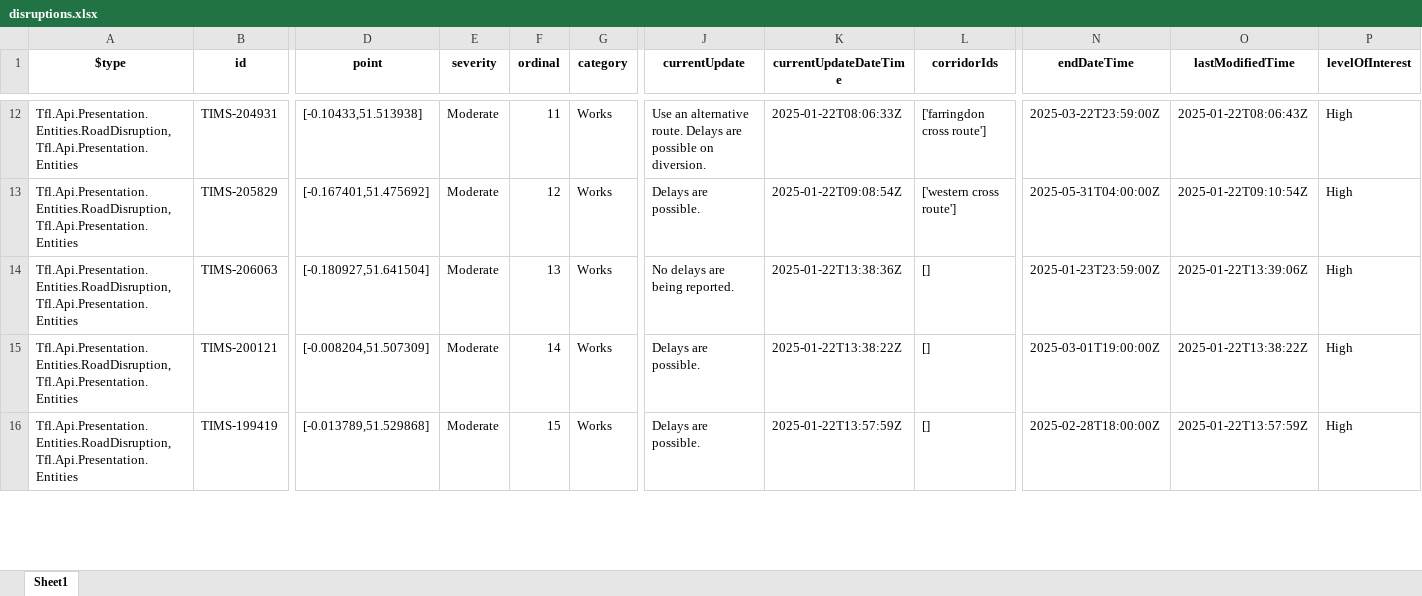
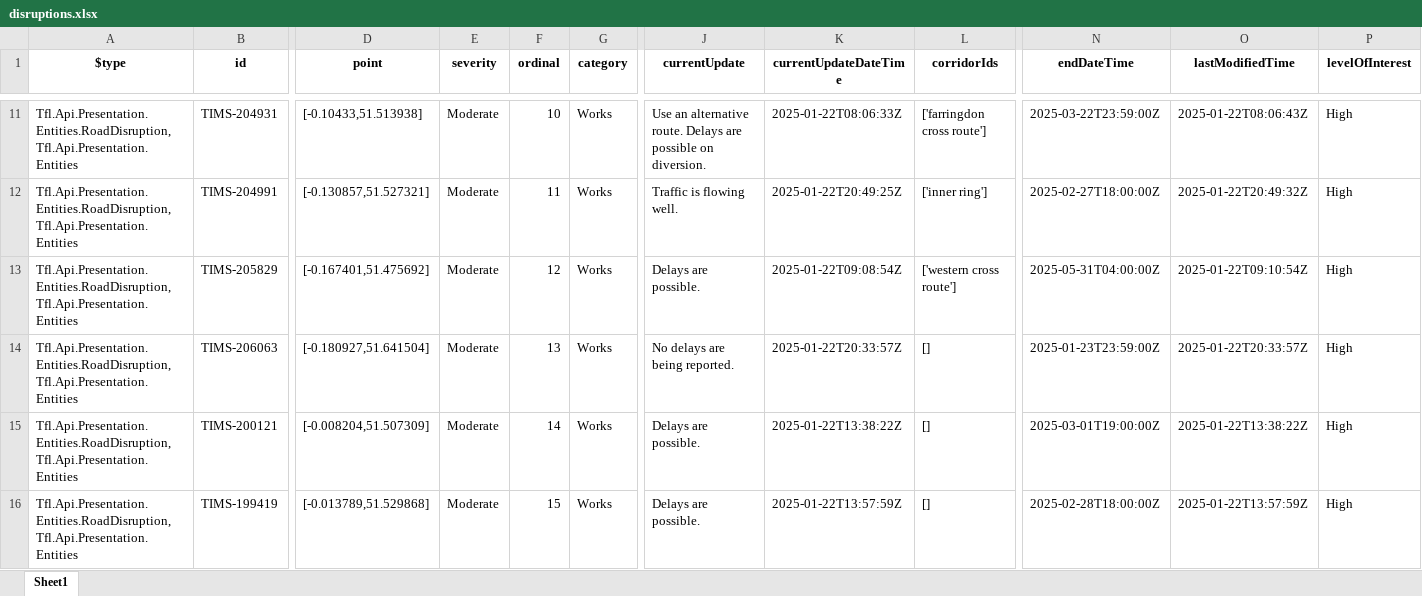
Before and after one commit to JethroKimande/urban-mobility-analysis, an Excel workbook: disruptions.xlsx, sheet Sheet1, drawn as a sheet; only a part is shown, gaps mark what is left out; values as stored, in another font and other column widths than the file's, no borders; addresses are those after the commit; rows hold the shown columns only; the diff covers the shown part only; the diff names each change by its address in the sheet, - before the commit and + after, or states it on an @@ line.

```diff
--- a/disruptions.xlsx (sheet Sheet1)
+++ b/disruptions.xlsx (sheet Sheet1)
-F11 (ordinal): 11
+F11 (ordinal): 10
+row 12: Tfl.Api.Presentation.Entities.RoadDisruption, Tfl.Api.Presentation.Entities | TIMS-204991 | [-0.130857,51.527321] | Moderate | 11 | Works | Traffic is flowing well. | 2025-01-22T20:49:25Z | ['inner ring'] | 2025-02-27T18:00:00Z | 2025-01-22T20:49:32Z | High
-K14 (currentUpdateDateTime): 2025-01-22T13:38:36Z
+K14 (currentUpdateDateTime): 2025-01-22T20:33:57Z
-O14 (lastModifiedTime): 2025-01-22T13:39:06Z
+O14 (lastModifiedTime): 2025-01-22T20:33:57Z
```
Also changed, not shown: 1 added row, 2 removed rows and 31 edited cells elsewhere in this sheet, 4 other files.
